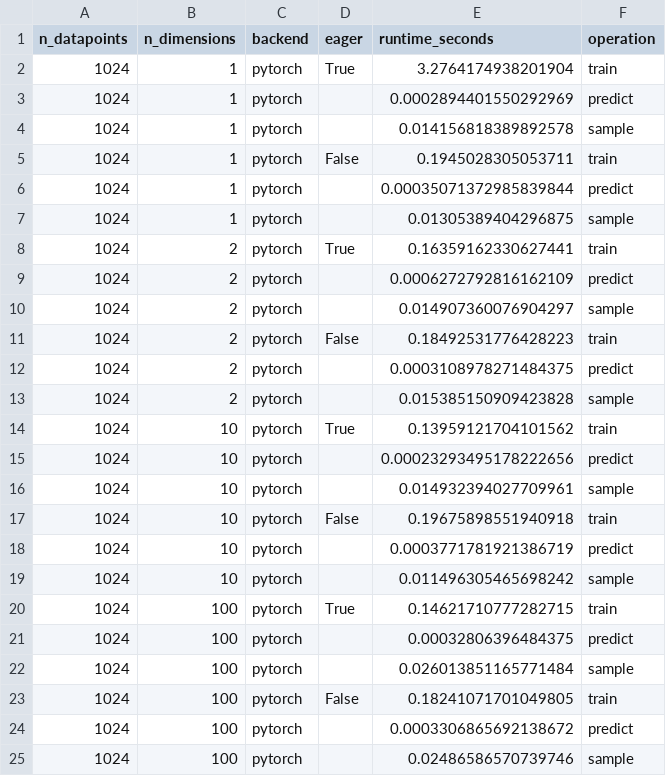
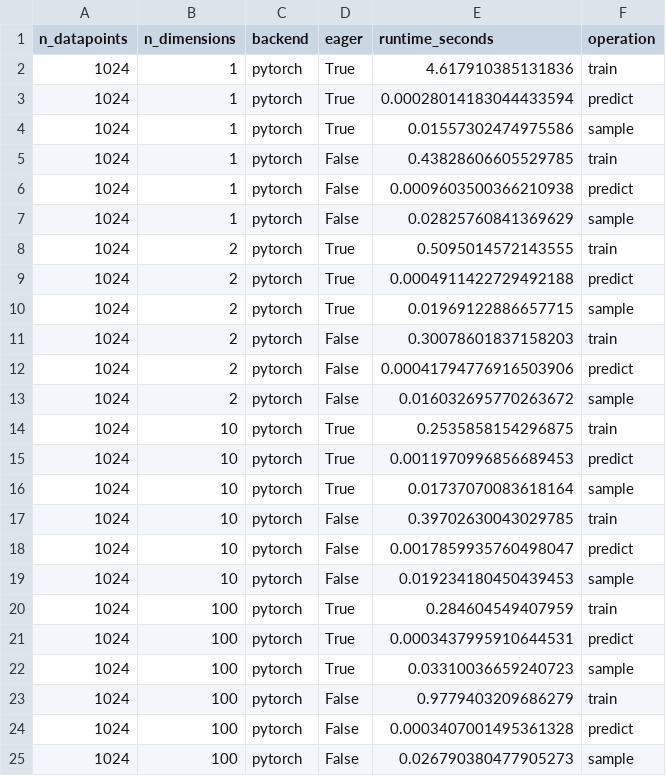
Before and after one commit to brendanhasz/probflow, a CSV file: scripts/benchmarking/benchmark_linear_regression_pytorch.csv, drawn as a sheet; only a part is shown; the diff covers the shown part only.

```diff
--- a/scripts/benchmarking/benchmark_linear_regression_pytorch.csv
+++ b/scripts/benchmarking/benchmark_linear_regression_pytorch.csv
@@ -1,25 +1,25 @@
 n_datapoints,n_dimensions,backend,eager,runtime_seconds,operation
-1024,1,pytorch,True,3.2764174938201904,train
-1024,1,pytorch,,0.0002894401550292969,predict
-1024,1,pytorch,,0.014156818389892578,sample
-1024,1,pytorch,False,0.1945028305053711,train
-1024,1,pytorch,,0.00035071372985839844,predict
-1024,1,pytorch,,0.01305389404296875,sample
-1024,2,pytorch,True,0.16359162330627441,train
-1024,2,pytorch,,0.0006272792816162109,predict
-1024,2,pytorch,,0.014907360076904297,sample
-1024,2,pytorch,False,0.18492531776428223,train
-1024,2,pytorch,,0.0003108978271484375,predict
-1024,2,pytorch,,0.015385150909423828,sample
-1024,10,pytorch,True,0.13959121704101562,train
-1024,10,pytorch,,0.00023293495178222656,predict
-1024,10,pytorch,,0.014932394027709961,sample
-1024,10,pytorch,False,0.19675898551940918,train
-1024,10,pytorch,,0.0003771781921386719,predict
-1024,10,pytorch,,0.011496305465698242,sample
-1024,100,pytorch,True,0.14621710777282715,train
-1024,100,pytorch,,0.00032806396484375,predict
-1024,100,pytorch,,0.026013851165771484,sample
-1024,100,pytorch,False,0.18241071701049805,train
-1024,100,pytorch,,0.0003306865692138672,predict
-1024,100,pytorch,,0.02486586570739746,sample
+1024,1,pytorch,True,4.617910385131836,train
+1024,1,pytorch,True,0.00028014183044433594,predict
+1024,1,pytorch,True,0.01557302474975586,sample
+1024,1,pytorch,False,0.43828606605529785,train
+1024,1,pytorch,False,0.0009603500366210938,predict
+1024,1,pytorch,False,0.02825760841369629,sample
+1024,2,pytorch,True,0.5095014572143555,train
+1024,2,pytorch,True,0.0004911422729492188,predict
+1024,2,pytorch,True,0.01969122886657715,sample
+1024,2,pytorch,False,0.30078601837158203,train
+1024,2,pytorch,False,0.00041794776916503906,predict
+1024,2,pytorch,False,0.016032695770263672,sample
+1024,10,pytorch,True,0.2535858154296875,train
+1024,10,pytorch,True,0.0011970996856689453,predict
+1024,10,pytorch,True,0.01737070083618164,sample
+1024,10,pytorch,False,0.39702630043029785,train
+1024,10,pytorch,False,0.0017859935760498047,predict
+1024,10,pytorch,False,0.019234180450439453,sample
+1024,100,pytorch,True,0.284604549407959,train
+1024,100,pytorch,True,0.0003437995910644531,predict
+1024,100,pytorch,True,0.03310036659240723,sample
+1024,100,pytorch,False,0.9779403209686279,train
+1024,100,pytorch,False,0.0003407001495361328,predict
+1024,100,pytorch,False,0.026790380477905273,sample
```
Also changed, not shown: 12 removed rows and 40 edited cells elsewhere in this file, scripts/benchmarking/benchmark_linear_regression_jax.csv, scripts/benchmarking/benchmark_linear_regression_tensorflow.csv, 16 other files.
